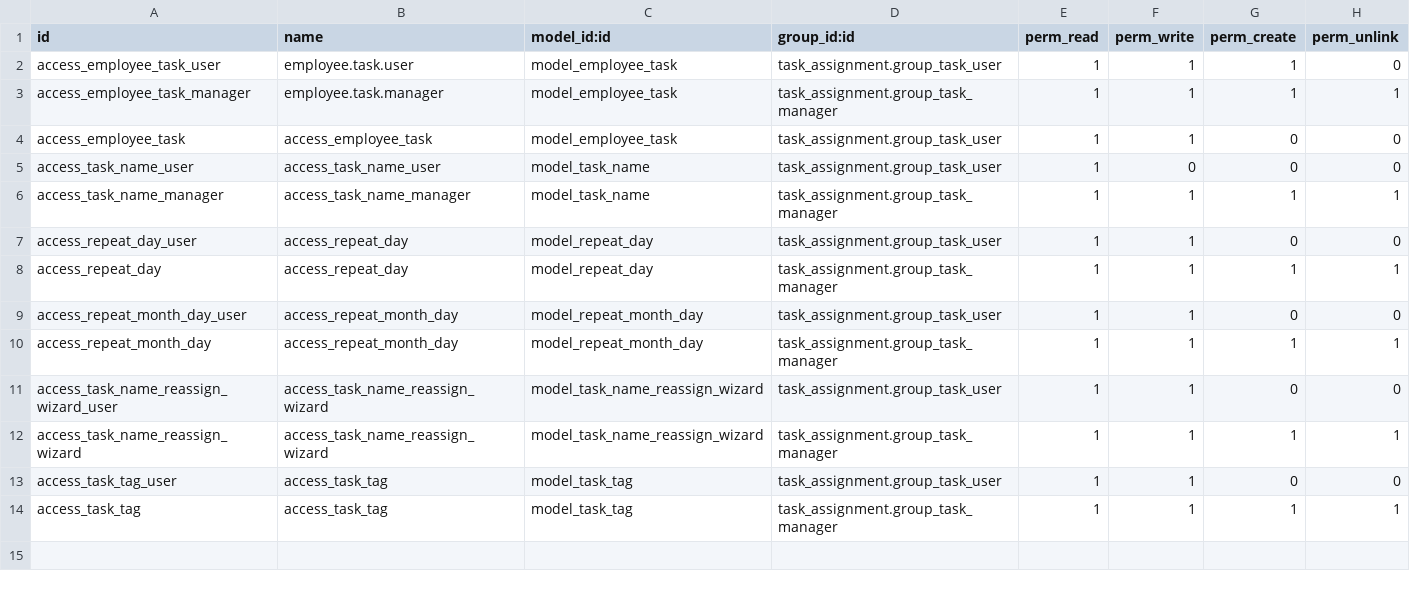
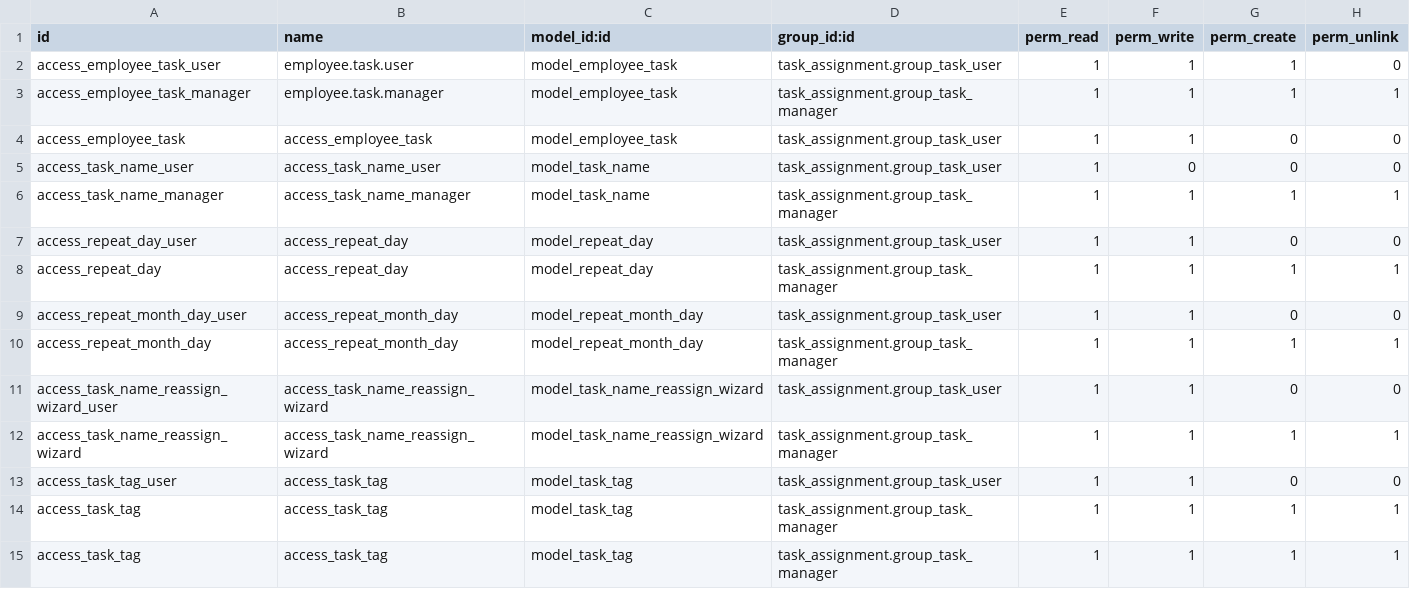
Before and after one commit to najwa-56/odoo-1, a CSV file: custom-addons/task_assignment/security/ir.model.access.csv, drawn as a sheet.

Commit message:
task assiment new version with security

```diff
--- a/custom-addons/task_assignment/security/ir.model.access.csv
+++ b/custom-addons/task_assignment/security/ir.model.access.csv
@@ -14 +14,2 @@ access_task_tag_user,access_task_tag,model_task_tag,task_assignment.group_task_u
 access_task_tag,access_task_tag,model_task_tag,task_assignment.group_task_manager,1,1,1,1
+access_task_tag,access_task_tag,model_task_tag,task_assignment.group_task_manager,1,1,1,1
```
Also changed, not shown: 2 other files.
